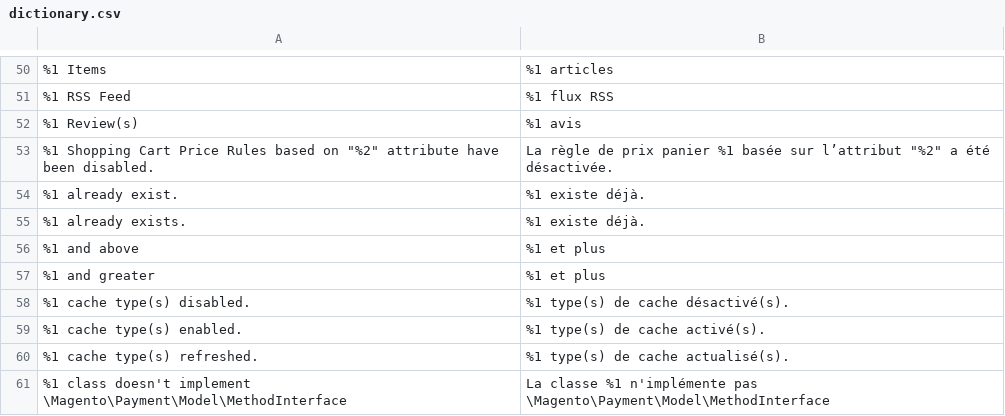
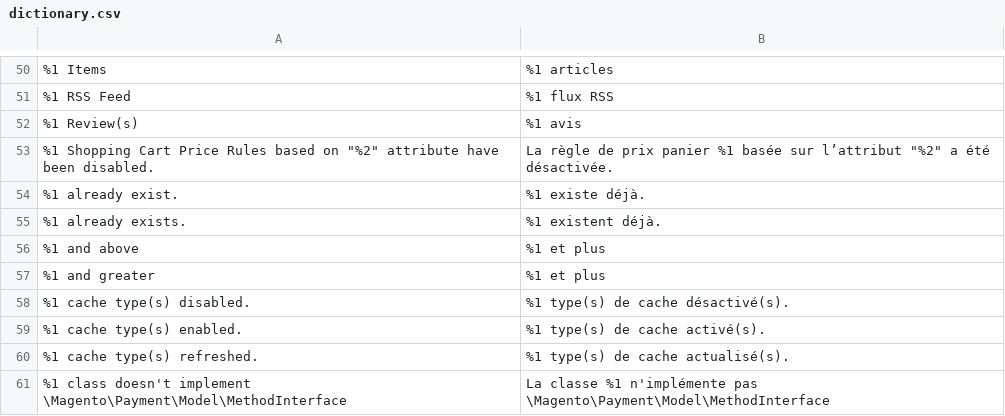
Before and after one commit to Imaginaerum/magento2-language-fr-fr, a CSV file: dictionary.csv, drawn as a sheet; only a part is shown, gaps mark what is left out.

Commit message:
fix #1067

```diff
--- a/dictionary.csv
+++ b/dictionary.csv
@@ -54,3 +54,3 @@
 "%1 already exist.","%1 existe déjà."
-"%1 already exists.","%1 existe déjà."
+"%1 already exists.","%1 existent déjà."
 "%1 and above","%1 et plus"
```
